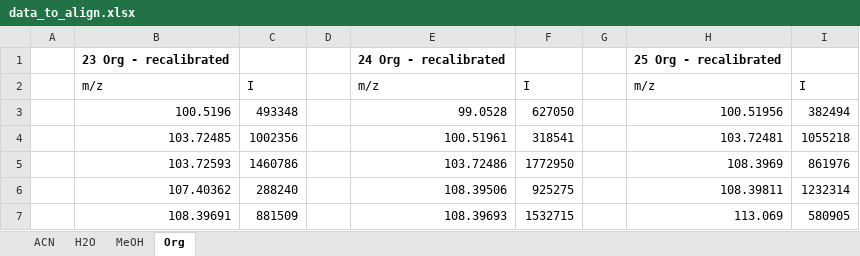
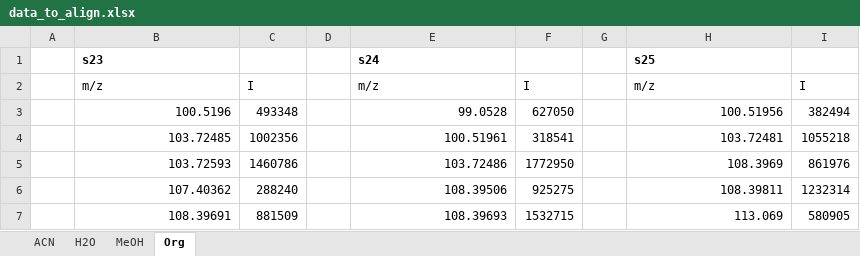
Before and after one commit to aeferreira/metabolinks, an Excel workbook: example_data/data_to_align.xlsx, sheet Org, drawn as a sheet; only a part is shown; values as stored, in another font and other column widths than the file's, no borders; removed rows and columns are numbered as before the commit, all else as after; the diff names each change by its address in the sheet, - before the commit and + after, or states it on an @@ line.

```diff
--- a/example_data/data_to_align.xlsx (sheet Org)
+++ b/example_data/data_to_align.xlsx (sheet Org)
-row 1:  | 23 Org - recalibrated |  |  | 24 Org - recalibrated |  |  | 25 Org - recalibrated
+row 1:  | s23 |  |  | s24 |  |  | s25
```
Also changed, not shown: sheet ACN, sheet H2O, sheet MeOH.
